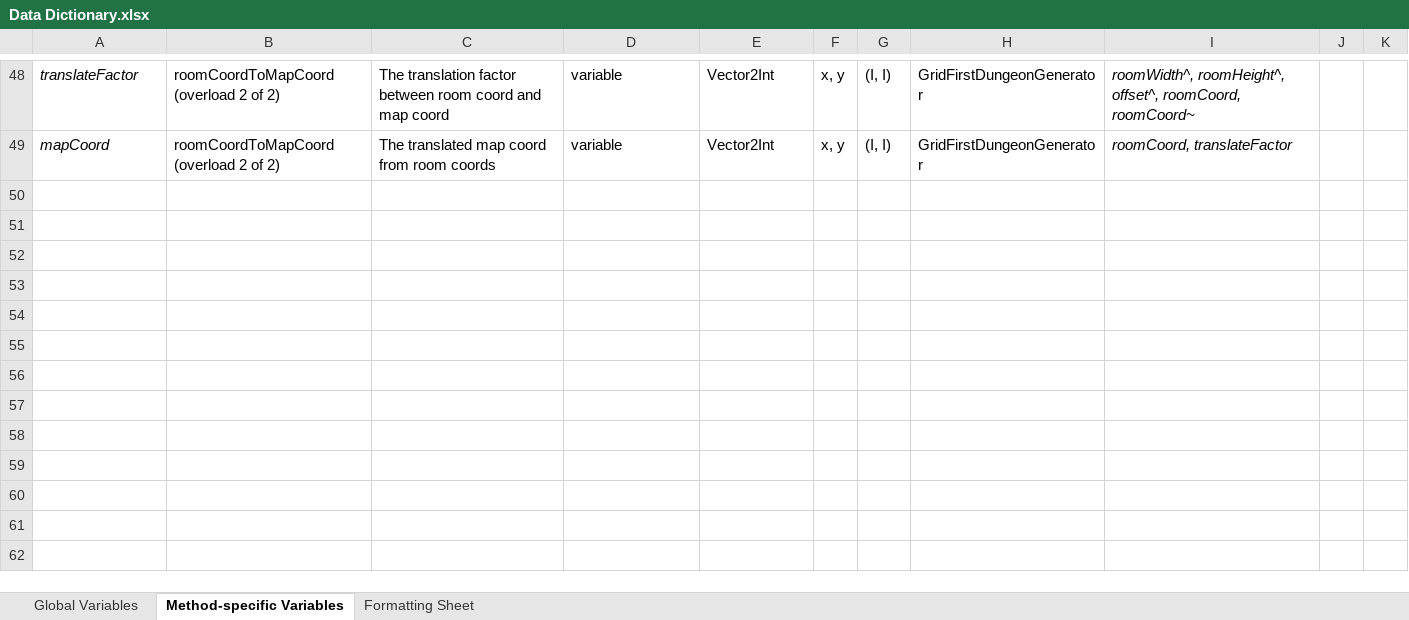
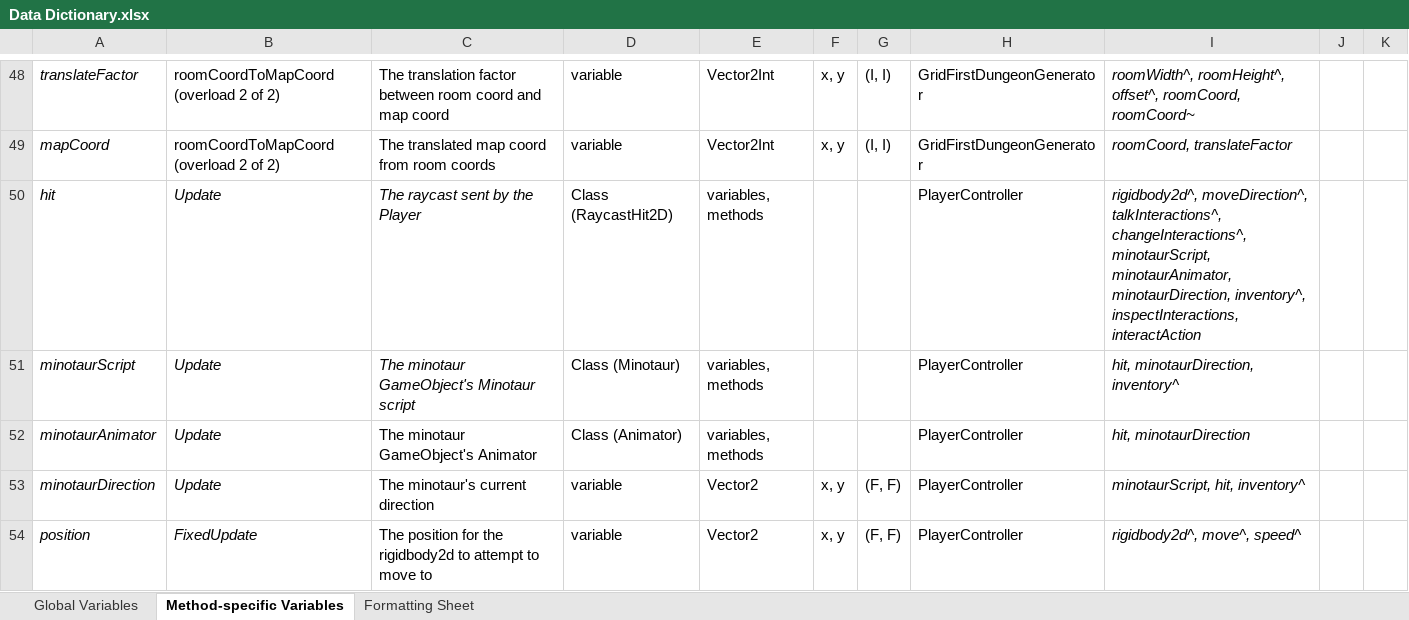
Before and after one commit to ape3454/Daedalus-Labyrinth, an Excel workbook: Documentation/Photos/Data Dictionary.xlsx, sheet Method-specific Variables, drawn as a sheet; only a part is shown, gaps mark what is left out; values as stored, in another font and other column widths than the file's, no borders; table styles not drawn; the diff names each change by its address in the sheet, - before the commit and + after, or states it on an @@ line.

```diff
--- a/Documentation/Photos/Data Dictionary.xlsx (sheet Method-specific Variables)
+++ b/Documentation/Photos/Data Dictionary.xlsx (sheet Method-specific Variables)
+row 50: hit | Update | The raycast sent by the Player | Class (RaycastHit2D) | variables, methods |  |  | PlayerController | rigidbody2d^, moveDirection^, talkInteractions^, changeInteractions^, minotaurScript, minotaurAnimator, minotaurDirection, inventory^, inspectInteractions, interactAction
+row 51: minotaurScript | Update | The minotaur GameObject's Minotaur script | Class (Minotaur) | variables, methods |  |  | PlayerController | hit, minotaurDirection, inventory^
+row 52: minotaurAnimator | Update | The minotaur GameObject's Animator | Class (Animator) | variables, methods |  |  | PlayerController | hit, minotaurDirection
+row 53: minotaurDirection | Update | The minotaur's current direction | variable | Vector2 | x, y | (F, F) | PlayerController | minotaurScript, hit, inventory^
+row 54: position | FixedUpdate | The position for the rigidbody2d to attempt to move to | variable | Vector2 | x, y | (F, F) | PlayerController | rigidbody2d^, move^, speed^
```
Also changed, not shown: sheet Global Variables.
